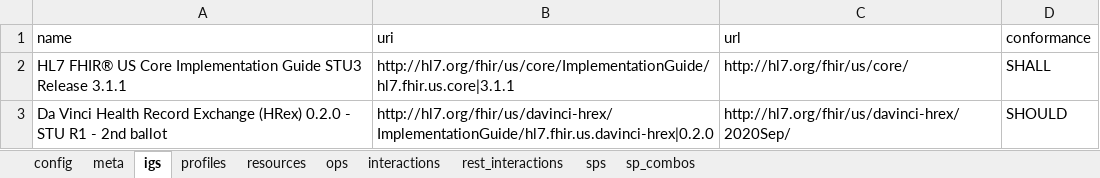
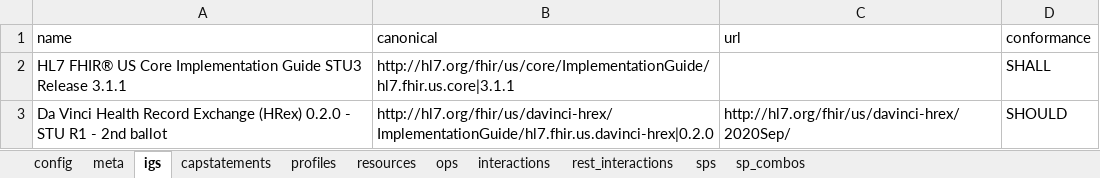
Before and after one commit to HL7/davinci-ecdx, an Excel workbook: input/resources-spreadsheet/data-consumer-server.xlsx, sheet igs, drawn as a sheet; values as stored, in another font and other column widths than the file's, no borders; the diff names each change by its address in the sheet, - before the commit and + after, or states it on an @@ line.

```diff
--- a/input/resources-spreadsheet/data-consumer-server.xlsx (sheet igs)
+++ b/input/resources-spreadsheet/data-consumer-server.xlsx (sheet igs)
+sheet tab: capstatements
-B1: uri
+B1: canonical
-C2 (url): http://hl7.org/fhir/us/core/
+C2 (url): (empty)
```
Also changed, not shown: sheet meta, sheet profiles, sheet resources, sheet config, input/resources-spreadsheet/data-consumer-client.xlsx, input/resources-spreadsheet/data-source-client.xlsx, 5 other files.
